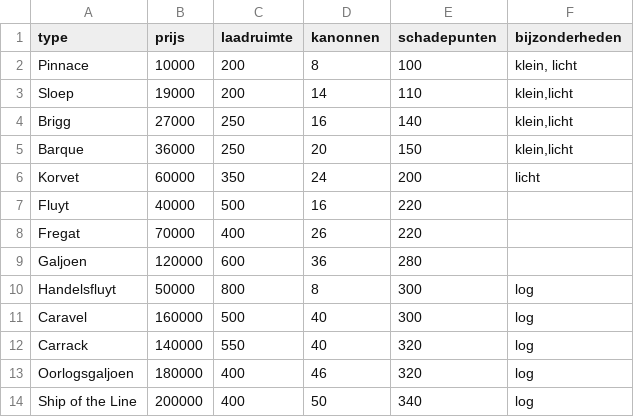
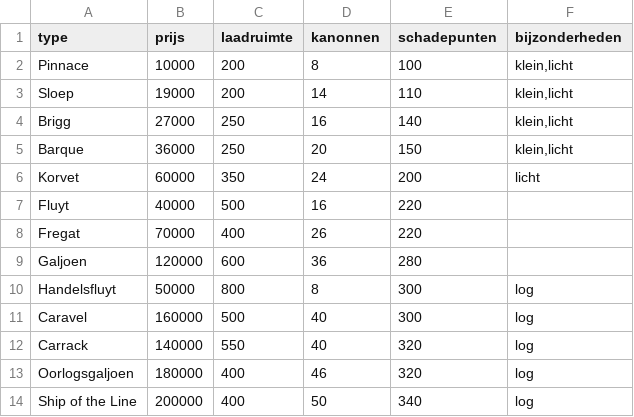
Before and after one commit to Marquatoes/HavenSpel, a CSV file: ConsoleHaven/DataFiles/schepen.csv, drawn as a sheet.

```diff
--- a/ConsoleHaven/DataFiles/schepen.csv
+++ b/ConsoleHaven/DataFiles/schepen.csv
@@ -1,3 +1,3 @@
 type;prijs;laadruimte;kanonnen;schadepunten;bijzonderheden
-Pinnace;10000;200;8;100;klein, licht
+Pinnace;10000;200;8;100;klein,licht
 Sloep;19000;200;14;110;klein,licht
```
Also changed, not shown: 1 other file.
